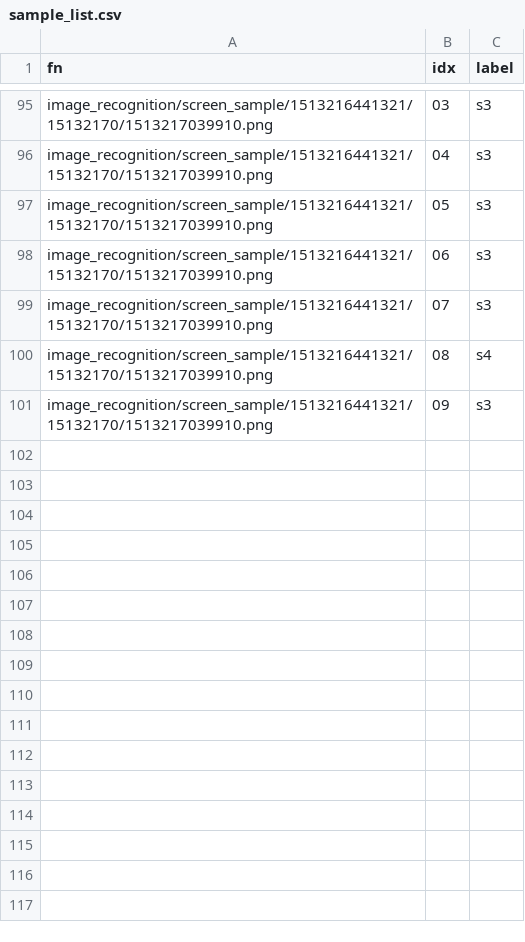
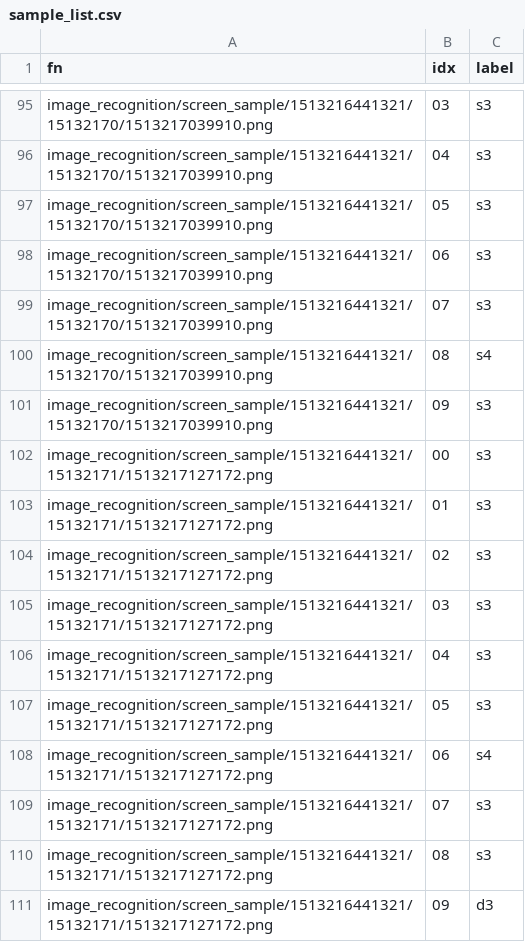
Before and after one commit to luzi82/clover.prototype.kirarafantasia, a CSV file: image_recognition/label/gacha_result/sample_list.csv, drawn as a sheet; only a part is shown, gaps mark what is left out.

Commit message:
update sample list

```diff
--- a/image_recognition/label/gacha_result/sample_list.csv
+++ b/image_recognition/label/gacha_result/sample_list.csv
@@ -101 +101,11 @@ image_recognition/screen_sample/1513216441321/15132170/1513217039910.png,08,s4
 image_recognition/screen_sample/1513216441321/15132170/1513217039910.png,09,s3
+image_recognition/screen_sample/1513216441321/15132171/1513217127172.png,00,s3
+image_recognition/screen_sample/1513216441321/15132171/1513217127172.png,01,s3
+image_recognition/screen_sample/1513216441321/15132171/1513217127172.png,02,s3
+image_recognition/screen_sample/1513216441321/15132171/1513217127172.png,03,s3
+image_recognition/screen_sample/1513216441321/15132171/1513217127172.png,04,s3
+image_recognition/screen_sample/1513216441321/15132171/1513217127172.png,05,s3
+image_recognition/screen_sample/1513216441321/15132171/1513217127172.png,06,s4
+image_recognition/screen_sample/1513216441321/15132171/1513217127172.png,07,s3
+image_recognition/screen_sample/1513216441321/15132171/1513217127172.png,08,s3
+image_recognition/screen_sample/1513216441321/15132171/1513217127172.png,09,d3
```
